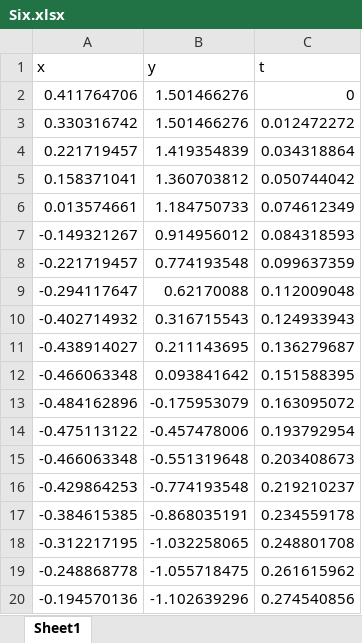
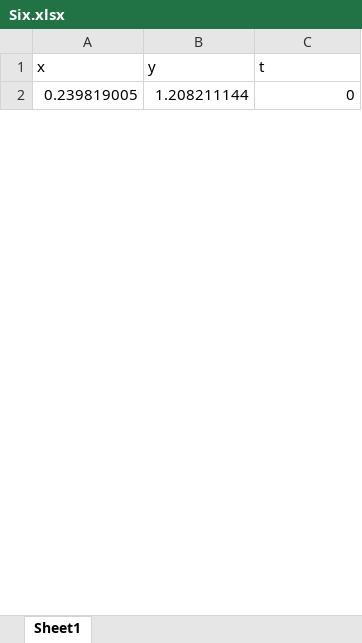
Before and after one commit to sirius1b/DMP_Implementation, an Excel workbook: record/Six.xlsx, sheet Sheet1, drawn as a sheet; only a part is shown; values as stored, in another font and other column widths than the file's, no borders; removed rows and columns are numbered as before the commit, all else as after; the diff covers the shown part only; the diff names each change by its address in the sheet, - before the commit and + after, or states it on an @@ line.

```diff
--- a/record/Six.xlsx (sheet Sheet1)
+++ b/record/Six.xlsx (sheet Sheet1)
-A2 (x): 0.411764706
+A2 (x): 0.239819005
-B2 (y): 1.501466276
+B2 (y): 1.208211144
-row 3: 0.330316742 | 1.501466276 | 0.012472272
-row 4: 0.221719457 | 1.419354839 | 0.034318864
-row 5: 0.158371041 | 1.360703812 | 0.050744042
-row 6: 0.013574661 | 1.184750733 | 0.074612349
-row 7: -0.149321267 | 0.914956012 | 0.084318593
-row 8: -0.221719457 | 0.774193548 | 0.099637359
-row 9: -0.294117647 | 0.62170088 | 0.112009048
-row 10: -0.402714932 | 0.316715543 | 0.124933943
-row 11: -0.438914027 | 0.211143695 | 0.136279687
-row 12: -0.466063348 | 0.093841642 | 0.151588395
-row 13: -0.484162896 | -0.175953079 | 0.163095072
-row 14: -0.475113122 | -0.457478006 | 0.193792954
-row 15: -0.466063348 | -0.551319648 | 0.203408673
-row 16: -0.429864253 | -0.774193548 | 0.219210237
-row 17: -0.384615385 | -0.868035191 | 0.234559178
-row 18: -0.312217195 | -1.032258065 | 0.248801708
-row 19: -0.248868778 | -1.055718475 | 0.261615962
-row 20: -0.194570136 | -1.102639296 | 0.274540856
```
Also changed, not shown: 60 added rows and 37 removed rows elsewhere in this sheet, record/Six_weights.xlsx, record/Two.xlsx, 10 other files.
